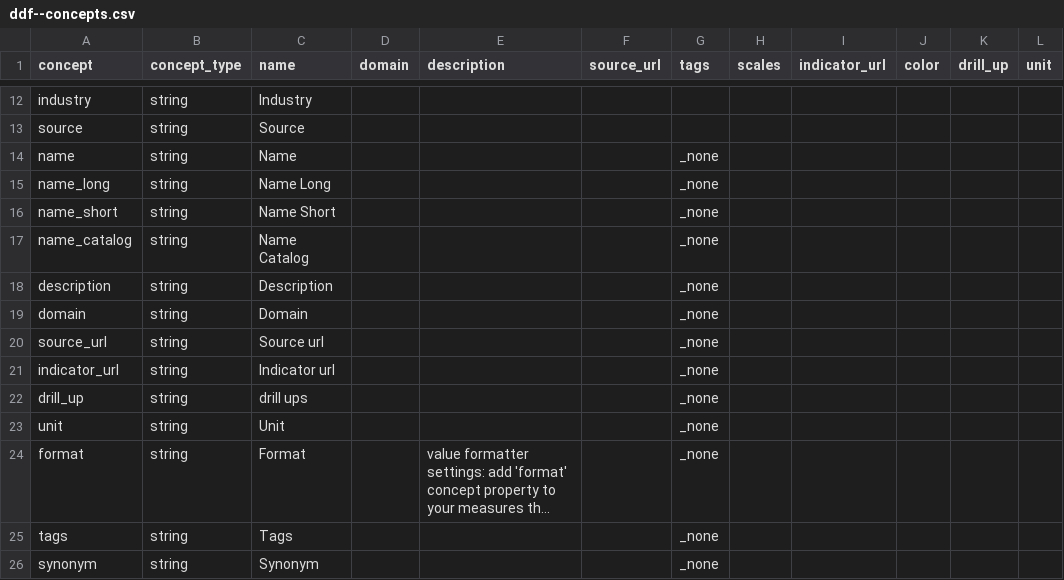
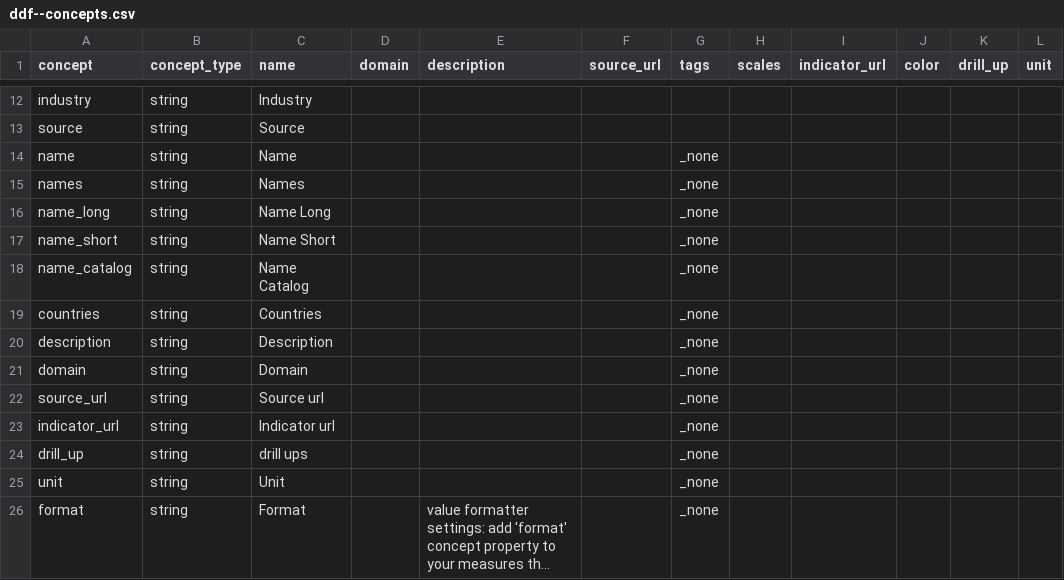
Before and after one commit to open-numbers/ddf--gapminder--billionaires, a CSV file: ddf--concepts.csv, drawn as a sheet; only a part is shown, gaps mark what is left out; the shorter side is filled out with more unchanged rows; long unchanged cells end in ….

Commit message:
update dataset
- use updated Forbes data (see previous commits)
- clean up the person domain a bit

```diff
--- a/ddf--concepts.csv
+++ b/ddf--concepts.csv
@@ -14,2 +14,3 @@ source,string,Source,,,,,,,,,
 name,string,Name,,,,_none,,,,,
+names,string,Names,,,,_none,,,,,
 name_long,string,Name Long,,,,_none,,,,,
@@ -17,2 +18,3 @@ name_short,string,Name Short,,,,_none,,,,,
 name_catalog,string,Name Catalog,,,,_none,,,,,
+countries,string,Countries,,,,_none,,,,,
 description,string,Description,,,,_none,,,,,
```
Also changed, not shown: 4 other files.
